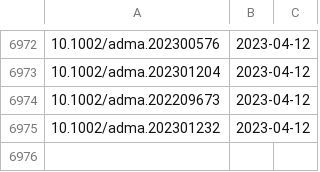
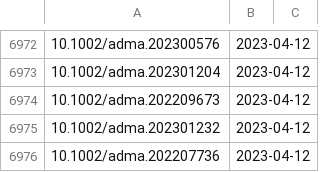
Before and after one commit to supersciencegrl/easy-wiley, a CSV file: advmater_old.csv, drawn as a sheet; only a part is shown, gaps mark what is left out.

```diff
--- a/advmater_old.csv
+++ b/advmater_old.csv
@@ -6975 +6975,2 @@
 10.1002/adma.202301232,2023-04-12
+10.1002/adma.202207736,2023-04-12
```
Also changed, not shown: 4 other files.
